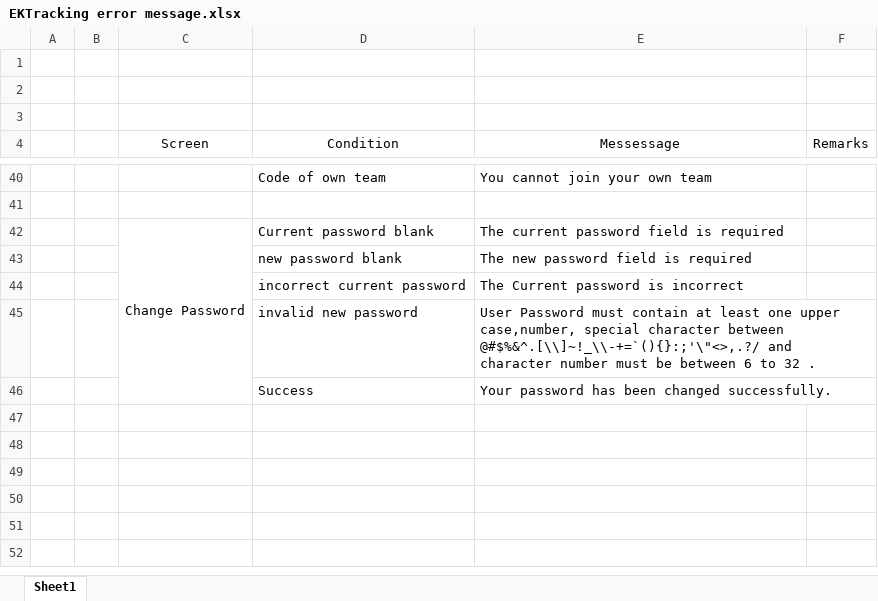
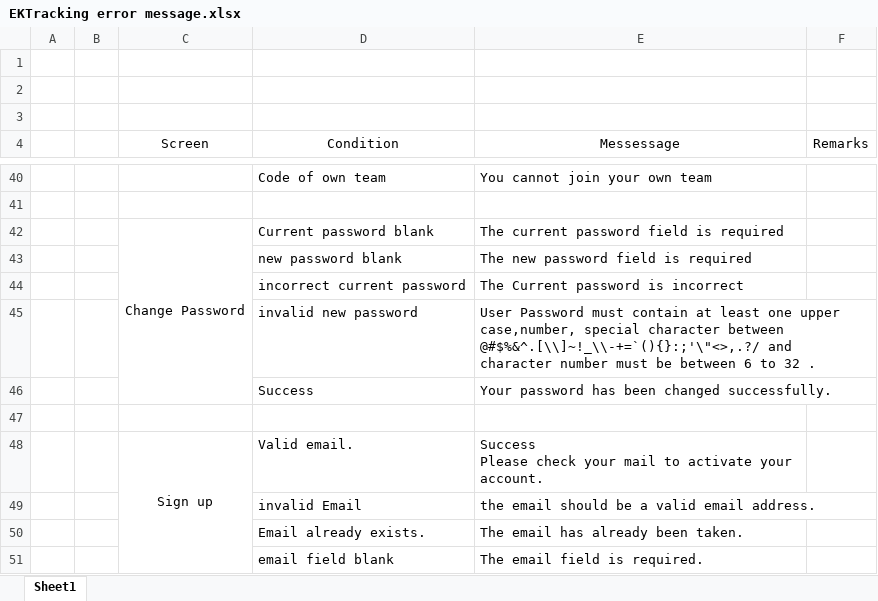
Before and after one commit to Pratik4652/Doc, an Excel workbook: EKtracking/EKTracking error message.xlsx, sheet Sheet1, drawn as a sheet; only a part is shown, gaps mark what is left out; values as stored, in another font and other column widths than the file's, no borders; ↵ is a line break in a cell; the diff names each change by its address in the sheet, - before the commit and + after, or states it on an @@ line.

Commit message:
updated error message

```diff
--- a/EKtracking/EKTracking error message.xlsx (sheet Sheet1)
+++ b/EKtracking/EKTracking error message.xlsx (sheet Sheet1)
+row 47: (empty)
+row 48:  |  | Sign up | Valid email. | Success ↵ Please check your mail to activate your account.
+row 49:  |  |  | invalid Email | the email should be a valid email address.
+row 50:  |  |  | Email already exists. | The email has already been taken.
+row 51:  |  |  | email field blank | The email field is required.
```
